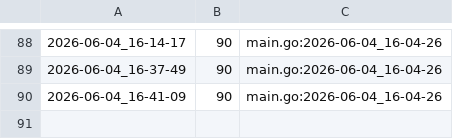
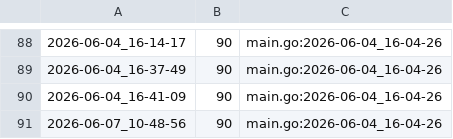
Before and after one commit to qxcode-course/ed-seg-bloco-a-pauloisaque, a CSV file: .tko/track/ed@vetbuild/track.csv, drawn as a sheet; only a part is shown, gaps mark what is left out.

```diff
--- a/.tko/track/ed@vetbuild/track.csv
+++ b/.tko/track/ed@vetbuild/track.csv
@@ -90 +90,2 @@
 2026-06-04_16-41-09,90,main.go:2026-06-04_16-04-26
+2026-06-07_10-48-56,90,main.go:2026-06-04_16-04-26
```
Also changed, not shown: 5 other files.
